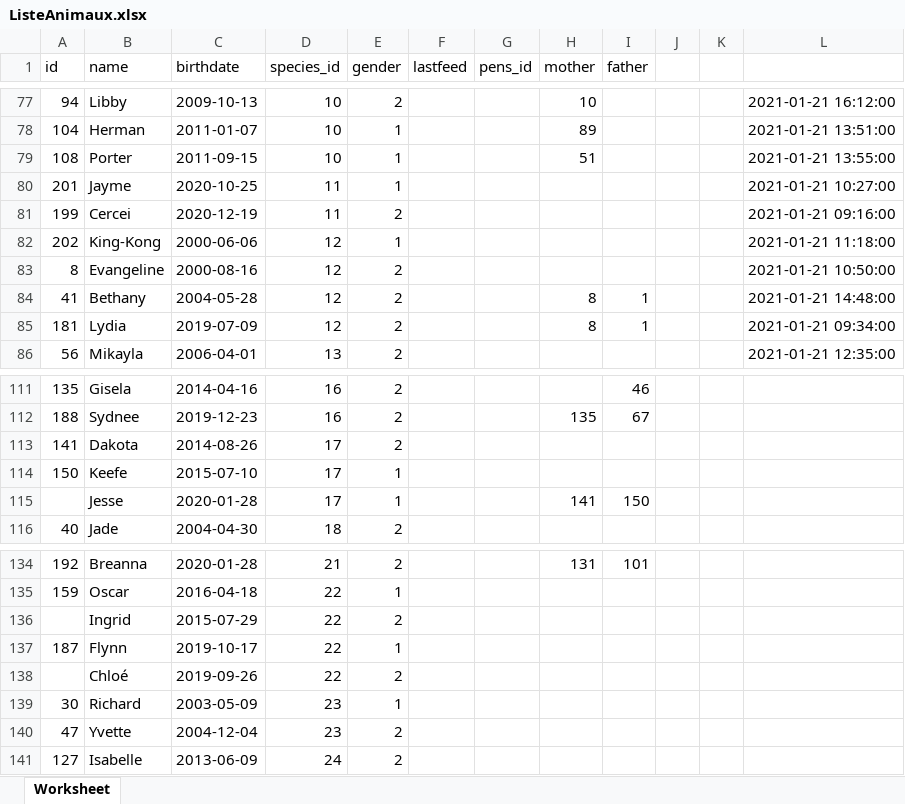
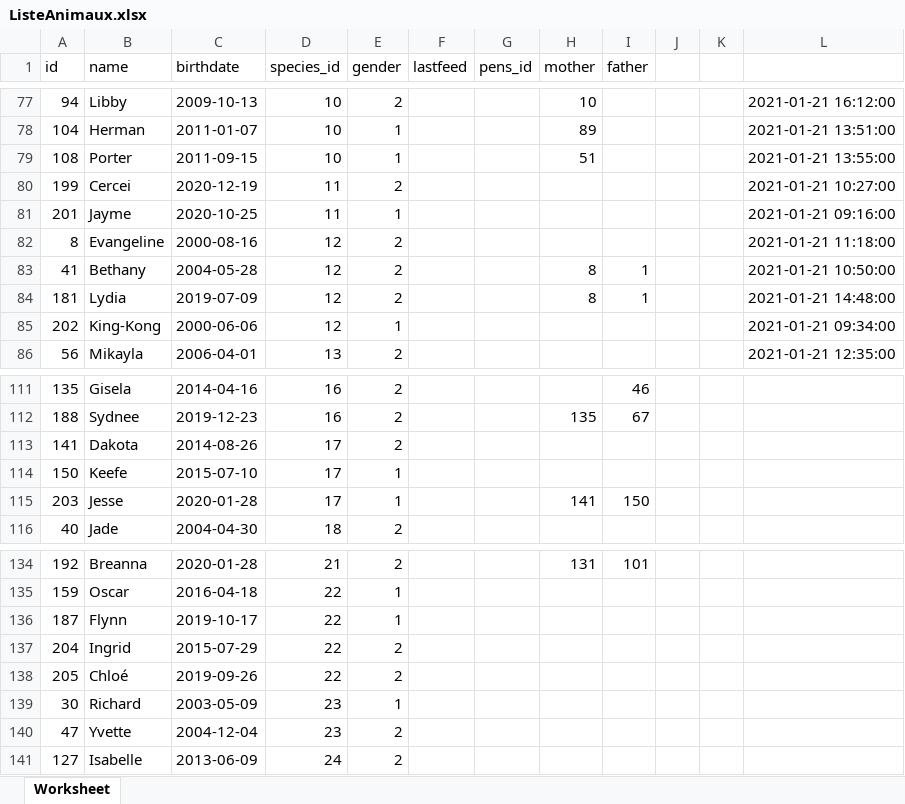
Before and after one commit to AhVen98/Ma-08_Zoo, an Excel workbook: Fichiers modifiables/ListeAnimaux.xlsx, sheet Worksheet, drawn as a sheet; only a part is shown, gaps mark what is left out; values as stored, in another font and other column widths than the file's, no borders; conditional formats not drawn; removed rows and columns are numbered as before the commit, all else as after; the diff covers the shown part only; the diff names each change by its address in the sheet, - before the commit and + after, or states it on an @@ line.

```diff
--- a/Fichiers modifiables/ListeAnimaux.xlsx (sheet Worksheet)
+++ b/Fichiers modifiables/ListeAnimaux.xlsx (sheet Worksheet)
-row 80: 201 | Jayme | 2020-10-25 | 11 | 1 |  |  |  |  |  |  | 2021-01-21 10:27:00
-L80: 2021-01-21 09:16:00
+L80: 2021-01-21 10:27:00
-row 82: 202 | King-Kong | 2000-06-06 | 12 | 1 |  |  |  |  |  |  | 2021-01-21 11:18:00
+row 81: 201 | Jayme | 2020-10-25 | 11 | 1 |  |  |  |  |  |  | 2021-01-21 09:16:00
-L82: 2021-01-21 10:50:00
+L82: 2021-01-21 11:18:00
-L83: 2021-01-21 14:48:00
+L83: 2021-01-21 10:50:00
-L84: 2021-01-21 09:34:00
+L84: 2021-01-21 14:48:00
+row 85: 202 | King-Kong | 2000-06-06 | 12 | 1 |  |  |  |  |  |  | 2021-01-21 09:34:00
-A115 (id): (empty)
+A115 (id): 203
-row 136:  | Ingrid | 2015-07-29 | 22 | 2
+row 137: 204 | Ingrid | 2015-07-29 | 22 | 2
-A138 (id): (empty)
+A138 (id): 205
```
Also changed, not shown: 54 added rows elsewhere in this sheet.
